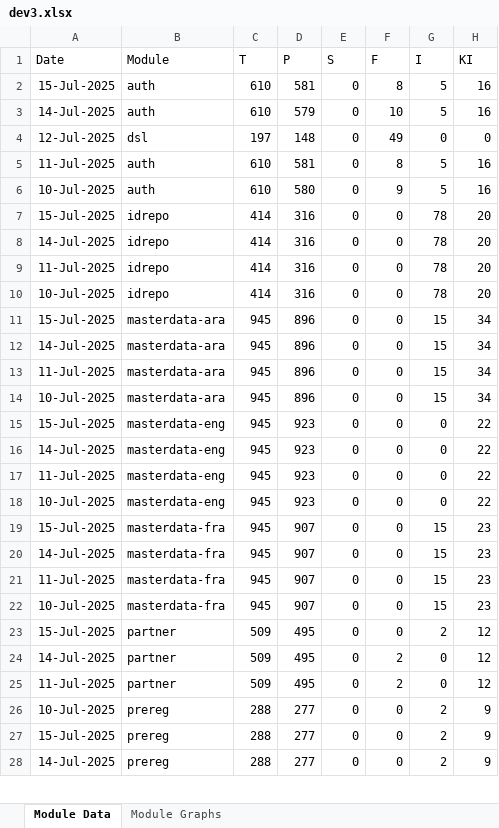
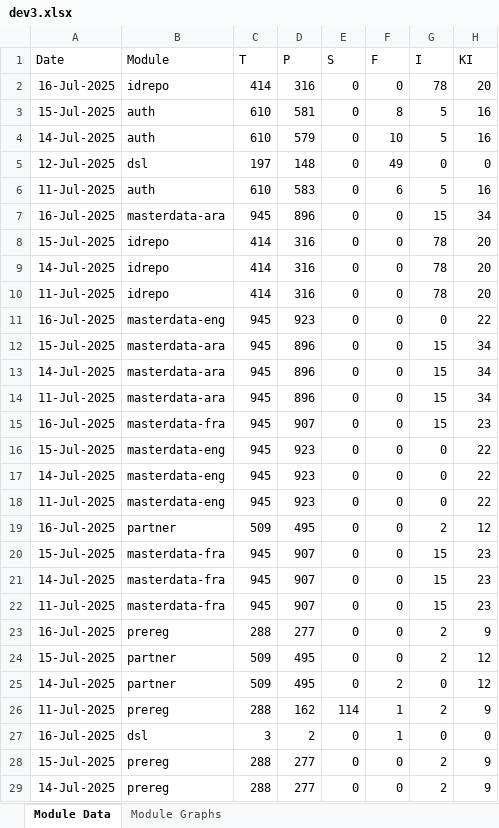
Before and after one commit to mosip/mosip-labs, an Excel workbook: minio-report-tracker/xlxs/dev3.xlsx, sheet Module Data, drawn as a sheet; only a part is shown; values as stored, in another font and other column widths than the file's, no borders; removed rows and columns are numbered as before the commit, all else as after; the diff covers the shown part only; the diff names each change by its address in the sheet, - before the commit and + after, or states it on an @@ line.

```diff
--- a/minio-report-tracker/xlxs/dev3.xlsx (sheet Module Data)
+++ b/minio-report-tracker/xlxs/dev3.xlsx (sheet Module Data)
+row 2: 16-Jul-2025 | idrepo | 414 | 316 | 0 | 0 | 78 | 20
-D6 (P): 581
+D6 (P): 583
-F6 (F): 8
+F6 (F): 6
-row 6: 10-Jul-2025 | auth | 610 | 580 | 0 | 9 | 5 | 16
+row 7: 16-Jul-2025 | masterdata-ara | 945 | 896 | 0 | 0 | 15 | 34
-row 10: 10-Jul-2025 | idrepo | 414 | 316 | 0 | 0 | 78 | 20
+row 11: 16-Jul-2025 | masterdata-eng | 945 | 923 | 0 | 0 | 0 | 22
-A15 (Date): 10-Jul-2025
+A15 (Date): 16-Jul-2025
-B15 (Module): masterdata-ara
+B15 (Module): masterdata-fra
-D15 (P): 896
+D15 (P): 907
-H15 (KI): 34
+H15 (KI): 23
-row 18: 10-Jul-2025 | masterdata-eng | 945 | 923 | 0 | 0 | 0 | 22
+row 19: 16-Jul-2025 | partner | 509 | 495 | 0 | 0 | 2 | 12
-row 22: 10-Jul-2025 | masterdata-fra | 945 | 907 | 0 | 0 | 15 | 23
+row 23: 16-Jul-2025 | prereg | 288 | 277 | 0 | 0 | 2 | 9
-row 25: 11-Jul-2025 | partner | 509 | 495 | 0 | 2 | 0 | 12
-A26 (Date): 10-Jul-2025
+A26 (Date): 11-Jul-2025
-D26 (P): 277
+D26 (P): 162
-E26 (S): 0
+E26 (S): 114
-F26 (F): 0
+F26 (F): 1
+row 27: 16-Jul-2025 | dsl | 3 | 2 | 0 | 1 | 0 | 0
```
Also changed, not shown: 1 added row, 3 removed rows and 7 edited cells elsewhere in this sheet, charts or pictures, minio-report-tracker/xlxs/cellbox21.xlsx, minio-report-tracker/xlxs/collab.xlsx, 13 other files.
